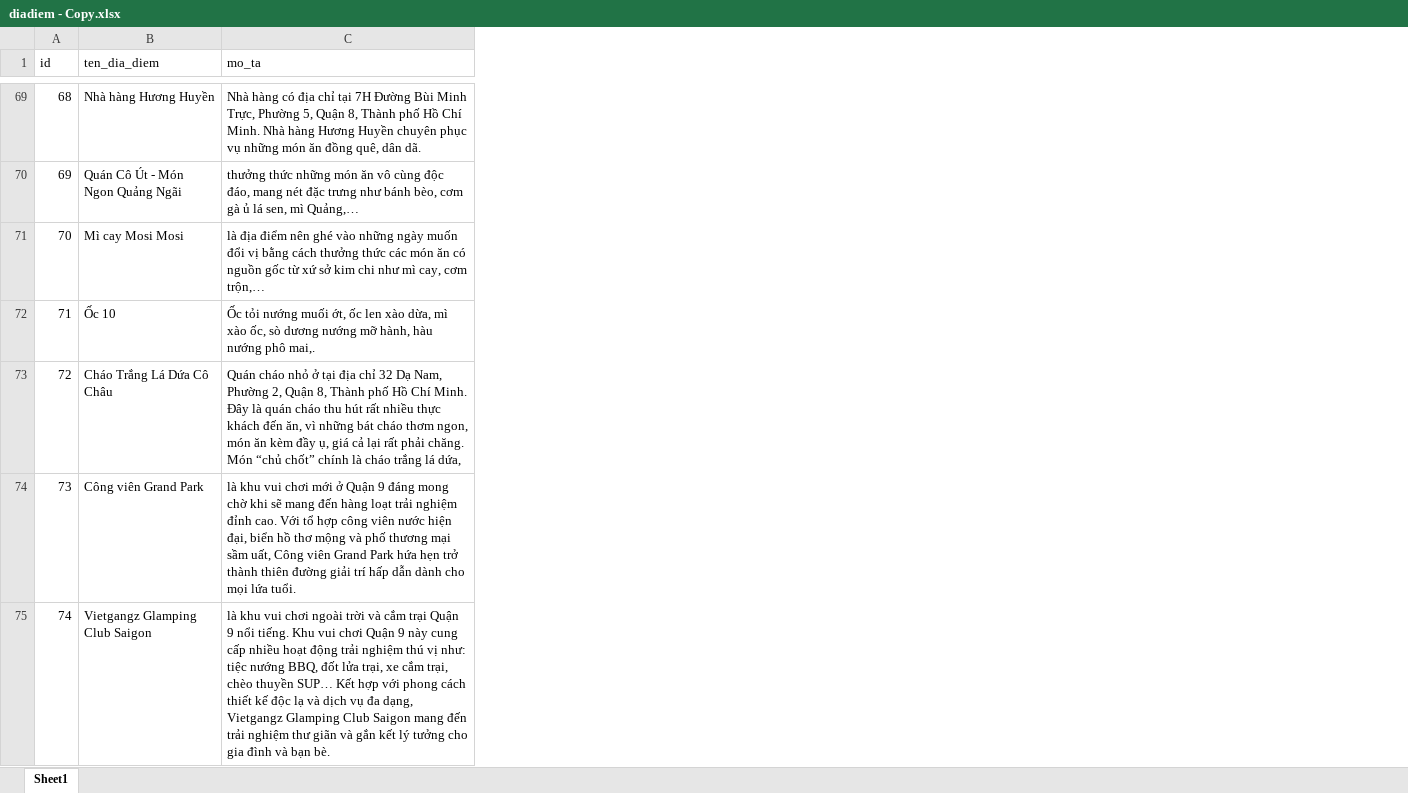
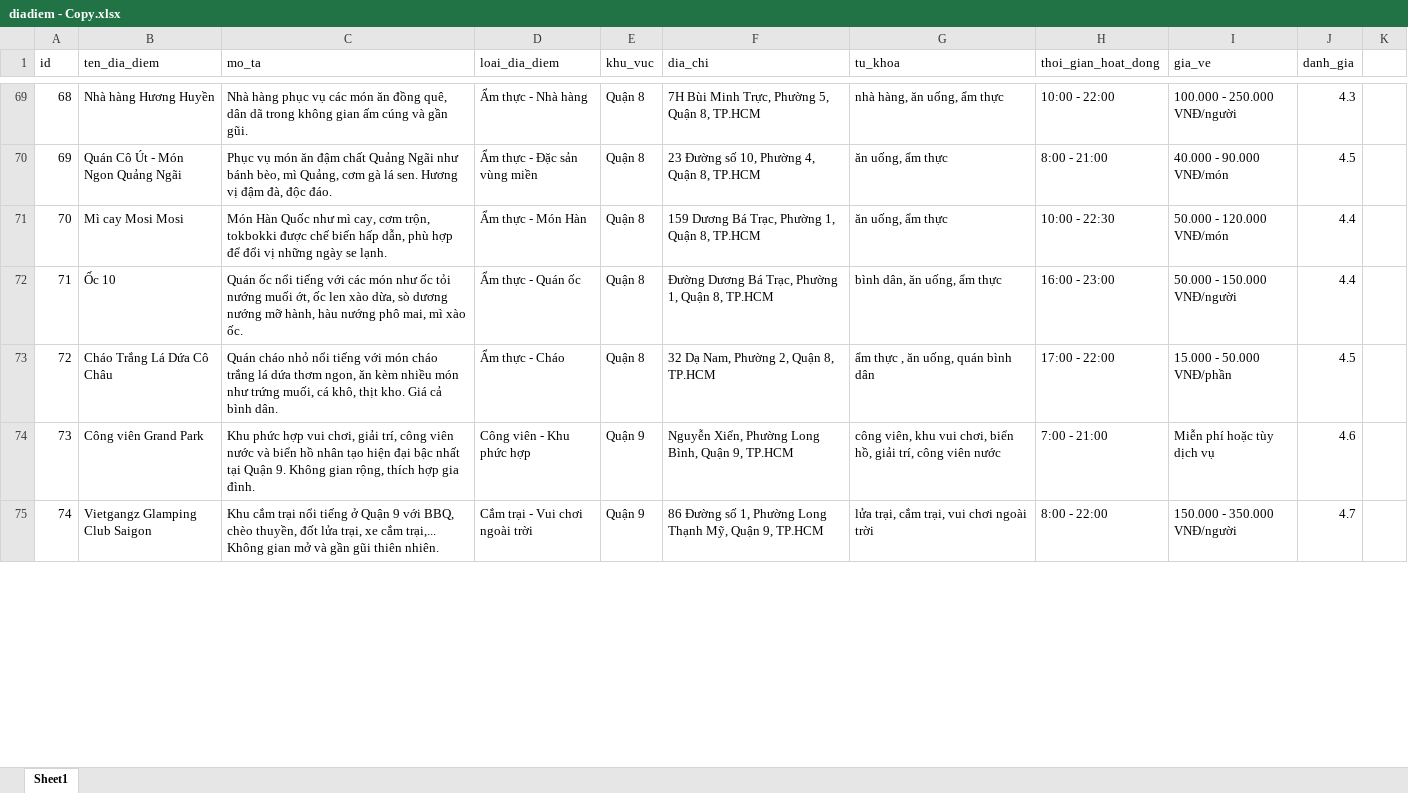
Before and after one commit to phamvangjang/ChatbotTravel_server, an Excel workbook: src/scape/diadiem - Copy.xlsx, sheet Sheet1, drawn as a sheet; only a part is shown, gaps mark what is left out; values as stored, in another font and other column widths than the file's, no borders; the diff covers the shown part only; the diff names each change by its address in the sheet, - before the commit and + after, or states it on an @@ line.

Commit message:
feat: update model chatbot travel with multi language and dataset, update databse

```diff
--- a/src/scape/diadiem - Copy.xlsx (sheet Sheet1)
+++ b/src/scape/diadiem - Copy.xlsx (sheet Sheet1)
+column D (loai_dia_diem), rows 69-75: Ẩm thực - Nhà hàng | Ẩm thực - Đặc sản vùng miền | Ẩm thực - Món Hàn | Ẩm thực - Quán ốc | Ẩm thực - Cháo | Công viên - Khu phức hợp | Cắm trại - Vui chơi ngoài trời
+column E (khu_vuc), rows 69-75: Quận 8 | Quận 8 | Quận 8 | Quận 8 | Quận 8 | Quận 9 | Quận 9
+column F (dia_chi), rows 69-75: 7H Bùi Minh Trực, Phường 5, Quận 8, TP.HCM | 23 Đường số 10, Phường 4, Quận 8, TP.HCM | 159 Dương Bá Trạc, Phường 1, Quận 8, TP.HCM | Đường Dương Bá Trạc, Phường 1, Quận 8, TP.HCM | 32 Dạ Nam, Phường 2, Quận 8, TP.HCM | Nguyễn Xiển, Phường Long Bình, Quận 9, TP.HCM | 86 Đường số 1, Phường Long Thạnh Mỹ, Quận 9, TP.HCM
+column G (tu_khoa), rows 69-75: nhà hàng, ăn uống, ẩm thực | ăn uống, ẩm thực | ăn uống, ẩm thực | bình dân, ăn uống, ẩm thực | ẩm thực , ăn uống, quán bình dân | công viên, khu vui chơi, biển hồ, giải trí, công viên nước | lửa trại, cắm trại, vui chơi ngoài trời
+column H (thoi_gian_hoat_dong), rows 69-75: 10:00 - 22:00 | 8:00 - 21:00 | 10:00 - 22:30 | 16:00 - 23:00 | 17:00 - 22:00 | 7:00 - 21:00 | 8:00 - 22:00
+column I (gia_ve), rows 69-75: 100.000 - 250.000 VNĐ/người | 40.000 - 90.000 VNĐ/món | 50.000 - 120.000 VNĐ/món | 50.000 - 150.000 VNĐ/người | 15.000 - 50.000 VNĐ/phần | Miễn phí hoặc tùy dịch vụ | 150.000 - 350.000 VNĐ/người
+column J (danh_gia), rows 69-75: 4.3 | 4.5 | 4.4 | 4.4 | 4.5 | 4.6 | 4.7
+column K, empty
-C69 (mo_ta): Nhà hàng có địa chỉ tại 7H Đường Bùi Minh Trực, Phường 5, Quận 8, Thành phố Hồ Chí Minh. Nhà hàng Hương Huyền chuyên phục vụ những món ăn đồng quê, dân dã.
+C69 (mo_ta): Nhà hàng phục vụ các món ăn đồng quê, dân dã trong không gian ấm cúng và gần gũi.
-C70 (mo_ta): thưởng thức những món ăn vô cùng độc đáo, mang nét đặc trưng như bánh bèo, cơm gà ủ lá sen, mì Quảng,…
+C70 (mo_ta): Phục vụ món ăn đậm chất Quảng Ngãi như bánh bèo, mì Quảng, cơm gà lá sen. Hương vị đậm đà, độc đáo.
-C71 (mo_ta): là địa điểm nên ghé vào những ngày muốn đổi vị bằng cách thưởng thức các món ăn có nguồn gốc từ xứ sở kim chi như mì cay, cơm trộn,…
+C71 (mo_ta): Món Hàn Quốc như mì cay, cơm trộn, tokbokki được chế biến hấp dẫn, phù hợp để đổi vị những ngày se lạnh.
-C72 (mo_ta): Ốc tỏi nướng muối ớt, ốc len xào dừa, mì xào ốc, sò dương nướng mỡ hành, hàu nướng phô mai,.
+C72 (mo_ta): Quán ốc nổi tiếng với các món như ốc tỏi nướng muối ớt, ốc len xào dừa, sò dương nướng mỡ hành, hàu nướng phô mai, mì xào ốc.
-C73 (mo_ta): …cháo nhỏ ở tại địa chỉ 32 Dạ Nam, Phường 2, Quận 8, Thành phố Hồ Chí Minh. Đây là quán cháo thu hút rất nhiều thực khách đến ăn, vì những bát cháo thơm ngon, món ăn kèm đầy ụ, giá cả lại rất phải chăng. Món “chủ chốt” chính là cháo trắng lá dứa,
+C73 (mo_ta): …cháo nhỏ nổi tiếng với món cháo trắng lá dứa thơm ngon, ăn kèm nhiều món như trứng muối, cá khô, thịt kho. Giá cả bình dân.
-C74 (mo_ta): là khu vui chơi mới ở Quận 9 đáng mong chờ khi sẽ mang đến hàng loạt trải nghiệm đỉnh cao. Với tổ hợp công viên nước hiện đại, biển hồ thơ mộng và phố thương mại sầm uất, Công viên Grand Park hứa hẹn trở thành thiên đường giải trí hấp dẫn dành cho mọi lứa tuổi.
+C74 (mo_ta): Khu phức hợp vui chơi, giải trí, công viên nước và biển hồ nhân tạo hiện đại bậc nhất tại Quận 9. Không gian rộng, thích hợp gia đình.
-C75 (mo_ta): là khu vui chơi ngoài trời và cắm trại Quận 9 nổi tiếng. Khu vui chơi Quận 9 này cung cấp nhiều hoạt động trải nghiệm thú vị như: tiệc nướng BBQ, đốt lửa trại, xe cắm trại, chèo thuyền SUP… Kết hợp với phong cách thiết kế độc lạ và dịch vụ đa dạng, Vietgangz Glamping Club Saigon mang đến trải nghiệm thư giãn và gắn kết lý tưởng cho gia đình và bạn bè.
+C75 (mo_ta): Khu cắm trại nổi tiếng ở Quận 9 với BBQ, chèo thuyền, đốt lửa trại, xe cắm trại,... Không gian mở và gần gũi thiên nhiên.
```
Also changed, not shown: 101 added rows, 4 removed rows and 80 edited cells elsewhere in this sheet, 18 other files.
